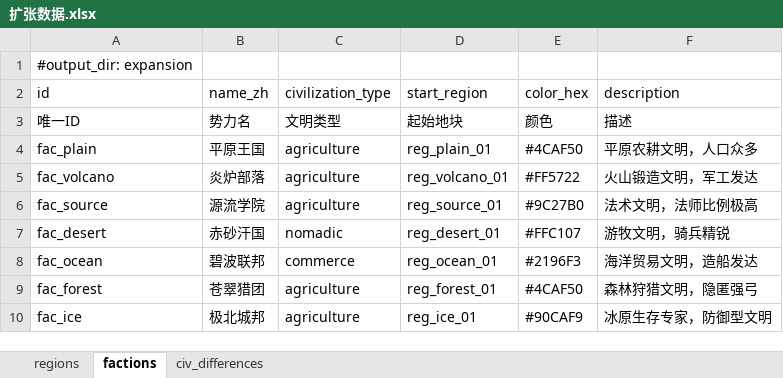
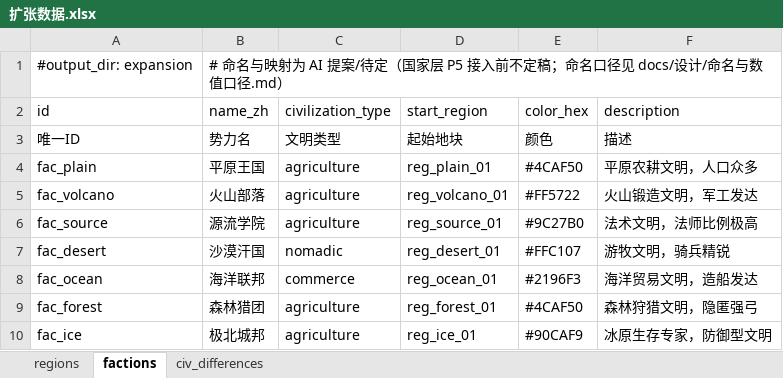
Before and after one commit to fanboran/stickworld, an Excel workbook: stick-world/config/excel/扩张数据.xlsx, sheet factions, drawn as a sheet; values as stored, in another font and other column widths than the file's, no borders; the diff names each change by its address in the sheet, - before the commit and + after, or states it on an @@ line.

Commit message:
feat(config,modules,docs): 全仓资产数值重定标 + 雅名清理（创始人「不膨胀」口径）
口径出处 docs/设计/命名与数值口径.md §二（创始人 2026-09-22 裁决：按策划常识取不膨胀的小刻度，
标尺=口袋妖怪火红那代手感）；本批把除据点奖励（10/20 档已定稿）之外的全仓资产数值对齐到同一刻度。

- 建筑成本 ÷4（上限 80）：民居 100/50 → 30/10、兵营 150/100/50 → 40/30/10、
  石造仓库 80/220/60 → 20/60/20、大型城墙 100/300/80 → 30/80/20、铁匠铺 Lv4 300/240/200 → 80/60/50
- 招兵 木30石10 → 木10石10（= 一次占领奖励，占一营即够招一名民兵）；开局资源 300/300/100 → 80/80/30
- 采集产出 ÷2（玩家手采与村民伐木/采矿同为 10/拍，铁匠 5 矿→3 锭）；资源点储量同刻度收拢（木 40~80 等）
- 科技研究消耗 10~90（原 80~700，tier 梯度保留）、物流成本/维护/载具工程量与扩张基础消耗同批收拢
- 市场均衡库存 EQUILIBRIUM_STOCK 200 → 50（价格行为不变，输入是"库存/均衡"之比）
- 雅名清理：factions.tres 火山部落/沙漠汗国/海洋联邦/森林猎团 + regions.tres 同批；
  据点名与建筑/单位名按创始人复核不动。全仓资产数值上限 90，无三位数
- 六个 Excel 源改后重导出（.tres 不手改）；variables.tres/presets.tres 的既存手工调参已保住并自证
  （导出幂等性实测：仅这两文件与 Excel 源不一致，即既有陈旧现场，与 Excel 源对齐后再还原）

验证：unit 批量 69 套 PASS（含 test_behavior_harvest 随新刻度改动）；conquest 组 flow+e2e PASS；
全量首轮 3 条 TIMEOUT 套件串行重跑全过（机器争用）；check_godot_errors 单实例干净
（并行 Godot 启动会互抢 sqlite DLL，偶发 4 错，与代码无关）；audit_deps PASS 棘轮未动。
数值自证：扫描 120 项资产条目，≥100 者 0 项，最大 90。

交接档 docs/项目/交接/资产数值重定标-进度与交接.md（含新旧对照表与成本-收益自洽性推演）。

```diff
--- a/stick-world/config/excel/扩张数据.xlsx (sheet factions)
+++ b/stick-world/config/excel/扩张数据.xlsx (sheet factions)
-B1 (name_zh): (empty)
+B1 (name_zh): # 命名与映射为 AI 提案/待定（国家层 P5 接入前不定稿；命名口径见 docs/设计/命名与数值口径.md）
-B5 (name_zh): 炎炉部落
+B5 (name_zh): 火山部落
-B7 (name_zh): 赤砂汗国
+B7 (name_zh): 沙漠汗国
-B8 (name_zh): 碧波联邦
+B8 (name_zh): 海洋联邦
-B9 (name_zh): 苍翠猎团
+B9 (name_zh): 森林猎团
```
Also changed, not shown: sheet regions, stick-world/config/excel/制造.xlsx, stick-world/config/excel/平衡变量.xlsx, 27 other files.
